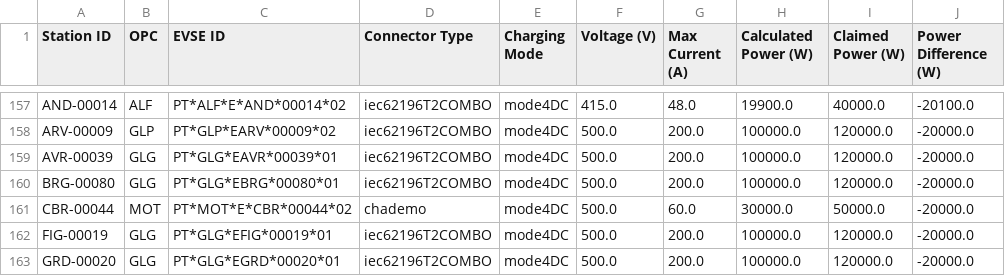
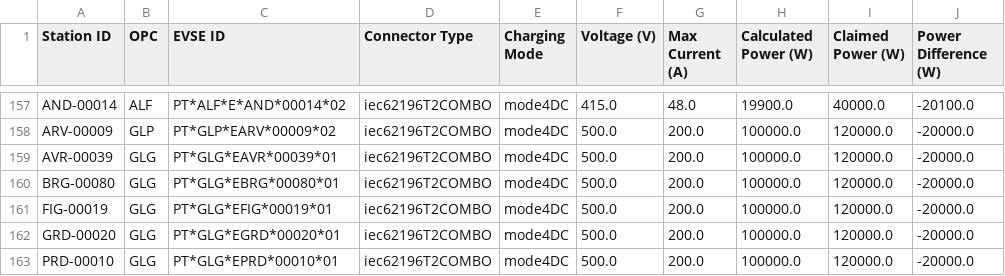
Before and after one commit to avataranedotas/get_NAP_mobie, a CSV file: power_table.csv, drawn as a sheet; only a part is shown, gaps mark what is left out; the shorter side is filled out with more unchanged rows.

```diff
--- a/power_table.csv
+++ b/power_table.csv
@@ -160,3 +160,2 @@ AVR-00039;GLG;PT*GLG*EAVR*00039*01;iec62196T2COMBO;mode4DC;500.0;200.0;100000.0;
 BRG-00080;GLG;PT*GLG*EBRG*00080*01;iec62196T2COMBO;mode4DC;500.0;200.0;100000.0;120000.0;-20000.0
-CBR-00044;MOT;PT*MOT*E*CBR*00044*02;chademo;mode4DC;500.0;60.0;30000.0;50000.0;-20000.0
 FIG-00019;GLG;PT*GLG*EFIG*00019*01;iec62196T2COMBO;mode4DC;500.0;200.0;100000.0;120000.0;-20000.0
```
Also changed, not shown: power_table.tsv, 9 other files.
